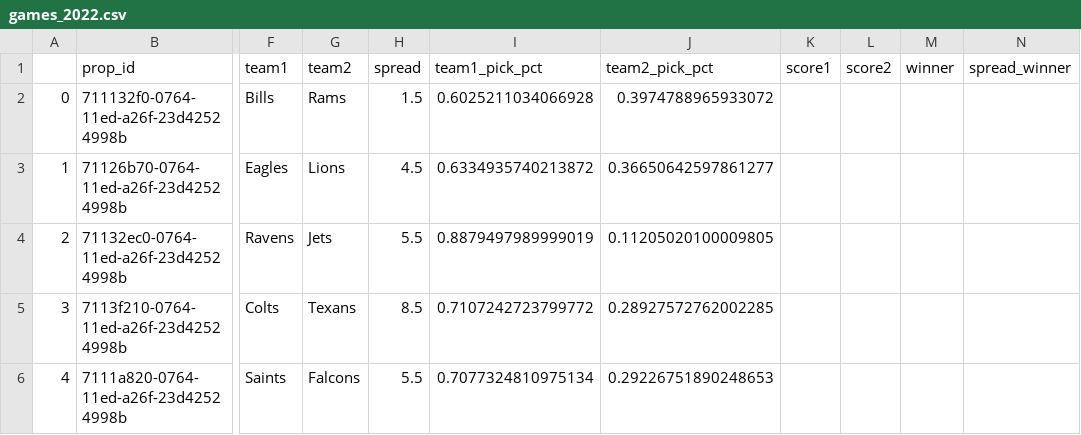
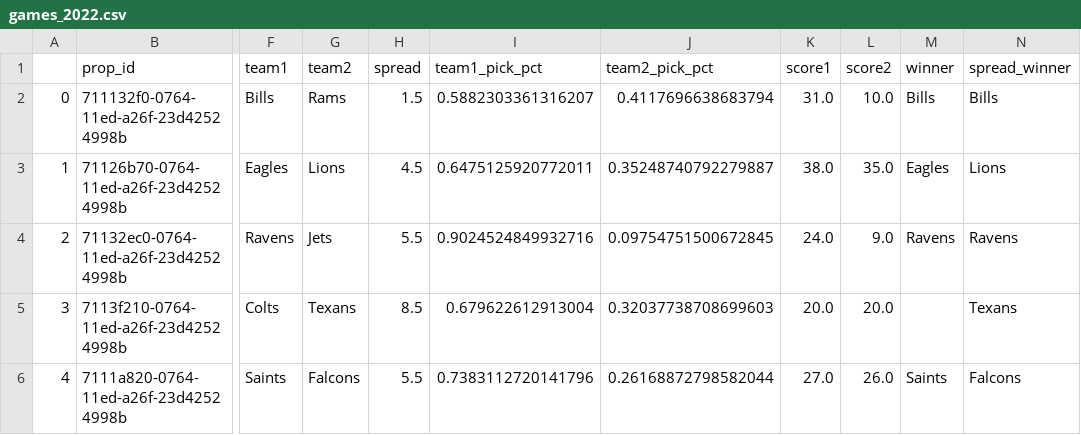
Before and after one commit to rmoerer/np-pick-em, a CSV file: data/games_2022.csv, drawn as a sheet; only a part is shown, gaps mark what is left out; the diff covers the shown part only; the diff names each change by its address in the sheet, - before the commit and + after, or states it on an @@ line.

Commit message:
Last updated: Tue Sep 13 09:17:47 UTC 2022

```diff
--- a/data/games_2022.csv
+++ b/data/games_2022.csv
-I2 (team1_pick_pct): 0.6025211034066928
+I2 (team1_pick_pct): 0.5882303361316207
-J2 (team2_pick_pct): 0.3974788965933072
+J2 (team2_pick_pct): 0.4117696638683794
-K2 (score1): (empty)
+K2 (score1): 31.0
-L2 (score2): (empty)
+L2 (score2): 10.0
-M2 (winner): (empty)
+M2 (winner): Bills
-N2 (spread_winner): (empty)
+N2 (spread_winner): Bills
-I3 (team1_pick_pct): 0.6334935740213872
+I3 (team1_pick_pct): 0.6475125920772011
-J3 (team2_pick_pct): 0.36650642597861277
+J3 (team2_pick_pct): 0.35248740792279887
-K3 (score1): (empty)
+K3 (score1): 38.0
-L3 (score2): (empty)
+L3 (score2): 35.0
-M3 (winner): (empty)
+M3 (winner): Eagles
-N3 (spread_winner): (empty)
+N3 (spread_winner): Lions
-I4 (team1_pick_pct): 0.8879497989999019
+I4 (team1_pick_pct): 0.9024524849932716
-J4 (team2_pick_pct): 0.11205020100009805
+J4 (team2_pick_pct): 0.09754751500672845
-K4 (score1): (empty)
+K4 (score1): 24.0
-L4 (score2): (empty)
+L4 (score2): 9.0
-M4 (winner): (empty)
+M4 (winner): Ravens
-N4 (spread_winner): (empty)
+N4 (spread_winner): Ravens
-I5 (team1_pick_pct): 0.7107242723799772
+I5 (team1_pick_pct): 0.679622612913004
-J5 (team2_pick_pct): 0.28927572762002285
+J5 (team2_pick_pct): 0.32037738708699603
-K5 (score1): (empty)
+K5 (score1): 20.0
-L5 (score2): (empty)
+L5 (score2): 20.0
-N5 (spread_winner): (empty)
+N5 (spread_winner): Texans
-I6 (team1_pick_pct): 0.7077324810975134
+I6 (team1_pick_pct): 0.7383112720141796
-J6 (team2_pick_pct): 0.29226751890248653
+J6 (team2_pick_pct): 0.26168872798582044
-K6 (score1): (empty)
+K6 (score1): 27.0
-L6 (score2): (empty)
+L6 (score2): 26.0
-M6 (winner): (empty)
+M6 (winner): Saints
-N6 (spread_winner): (empty)
+N6 (spread_winner): Falcons
```
Also changed, not shown: 84 edited cells elsewhere in this file.
